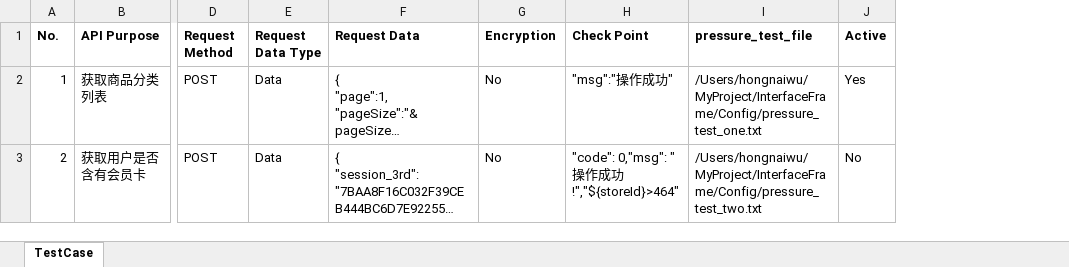
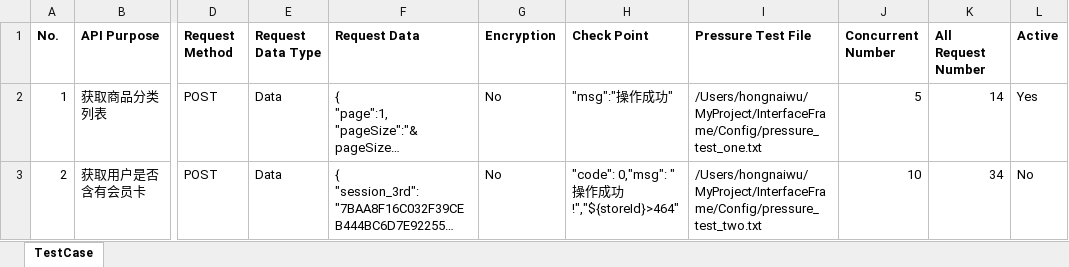
Before and after one commit to sodaWar/interfaceFrameMac, an Excel workbook: APICase/PressureTestCase.xlsx, sheet TestCase, drawn as a sheet; only a part is shown, gaps mark what is left out; long unchanged cells end in …; values as stored, in another font and other column widths than the file's, no borders; the diff names each change by its address in the sheet, - before the commit and + after, or states it on an @@ line.

```diff
--- a/APICase/PressureTestCase.xlsx (sheet TestCase)
+++ b/APICase/PressureTestCase.xlsx (sheet TestCase)
+column J (Concurrent Number), rows 2-3: 5 | 10
+column K (All Request Number), rows 2-3: 14 | 34
-I1: pressure_test_file
+I1: Pressure Test File
```
Also changed, not shown: 12 other files.
